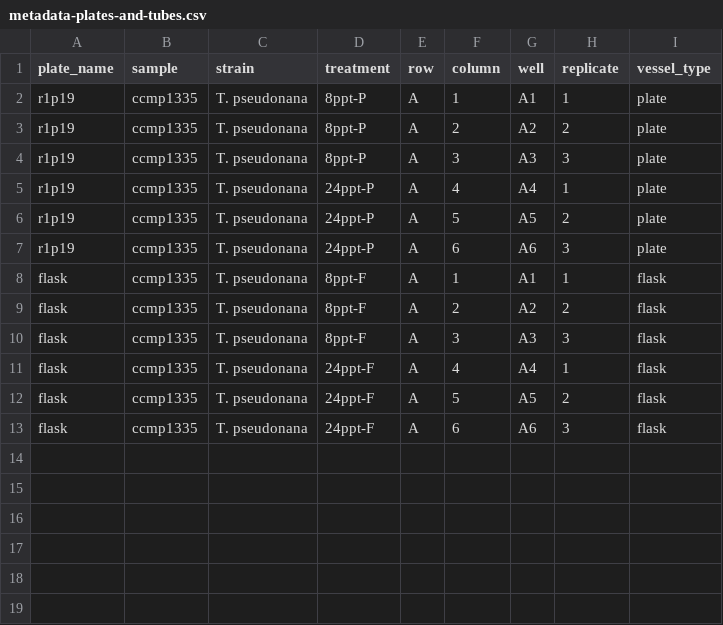
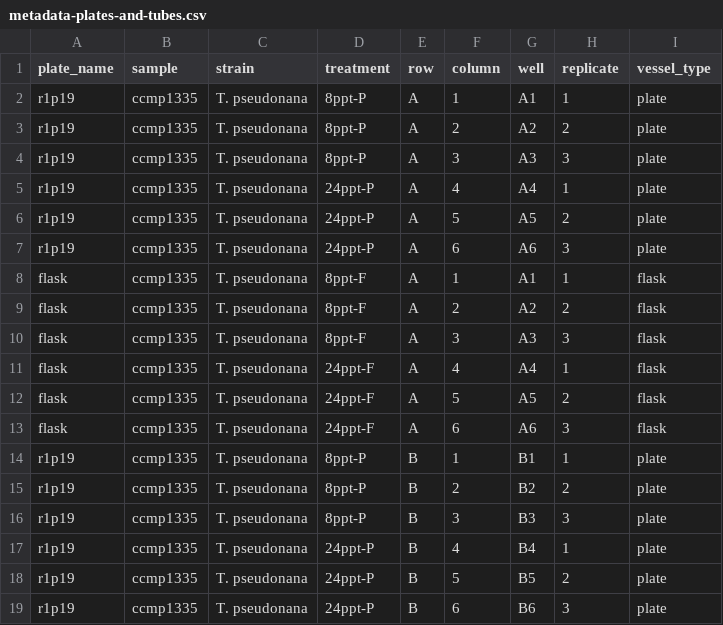
Before and after one commit to teofiln/diatom-reaction-norms, a CSV file: data/metadata/metadata-plates-and-tubes.csv, drawn as a sheet; the diff names each change by its address in the sheet, - before the commit and + after, or states it on an @@ line.

```diff
--- a/data/metadata/metadata-plates-and-tubes.csv
+++ b/data/metadata/metadata-plates-and-tubes.csv
+row 14: r1p19 | ccmp1335 | T. pseudonana | 8ppt-P | B | 1 | B1 | 1 | plate
+row 15: r1p19 | ccmp1335 | T. pseudonana | 8ppt-P | B | 2 | B2 | 2 | plate
+row 16: r1p19 | ccmp1335 | T. pseudonana | 8ppt-P | B | 3 | B3 | 3 | plate
+row 17: r1p19 | ccmp1335 | T. pseudonana | 24ppt-P | B | 4 | B4 | 1 | plate
+row 18: r1p19 | ccmp1335 | T. pseudonana | 24ppt-P | B | 5 | B5 | 2 | plate
+row 19: r1p19 | ccmp1335 | T. pseudonana | 24ppt-P | B | 6 | B6 | 3 | plate
```
Also changed, not shown: data/measurements/all_data.csv, 13 other files.
